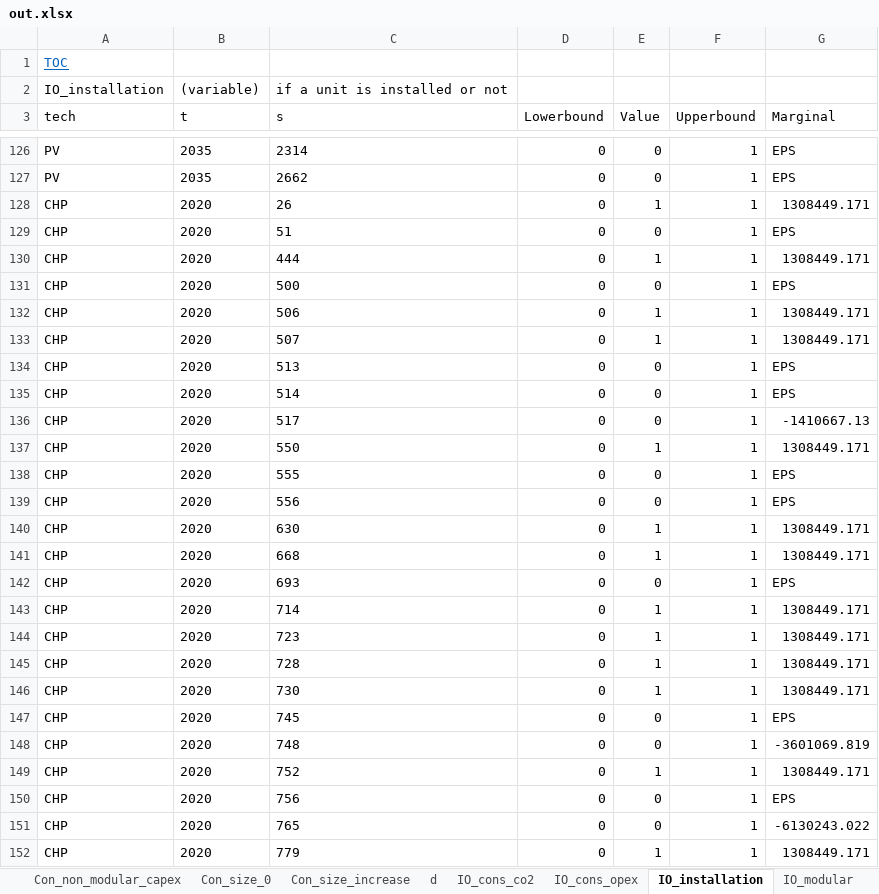
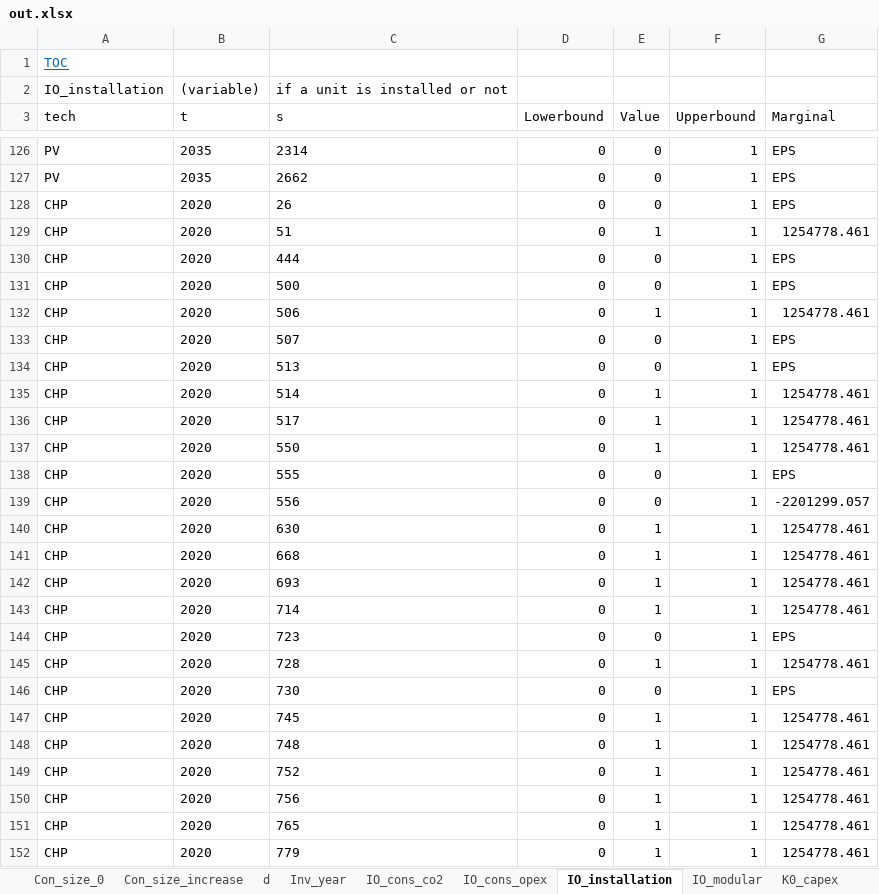
Before and after one commit to ImperialAlexA/New-Sainsburys-Git, an Excel workbook: out.xlsx, sheet IO_installation, drawn as a sheet; only a part is shown, gaps mark what is left out; values as stored, in another font and other column widths than the file's, no borders; the diff covers the shown part only; the diff names each change by its address in the sheet, - before the commit and + after, or states it on an @@ line.

```diff
--- a/out.xlsx (sheet IO_installation)
+++ b/out.xlsx (sheet IO_installation)
+sheet tab: Inv_year
-E128 (Value): 1
+E128 (Value): 0
-G128 (Marginal): 1308449.171
+G128 (Marginal): EPS
-E129 (Value): 0
+E129 (Value): 1
-G129 (Marginal): EPS
+G129 (Marginal): 1254778.461
-E130 (Value): 1
+E130 (Value): 0
-G130 (Marginal): 1308449.171
+G130 (Marginal): EPS
-G132 (Marginal): 1308449.171
+G132 (Marginal): 1254778.461
-E133 (Value): 1
+E133 (Value): 0
-G133 (Marginal): 1308449.171
+G133 (Marginal): EPS
-E135:E136 (Value): 0
+E135:E136 (Value): 1
-G135 (Marginal): EPS
+G135 (Marginal): 1254778.461
-G136 (Marginal): -1410667.13
+G136 (Marginal): 1254778.461
-G137 (Marginal): 1308449.171
+G137 (Marginal): 1254778.461
-G139 (Marginal): EPS
+G139 (Marginal): -2201299.057
-G140:G141 (Marginal): 1308449.171
+G140:G141 (Marginal): 1254778.461
-E142 (Value): 0
+E142 (Value): 1
-G142 (Marginal): EPS
+G142 (Marginal): 1254778.461
-G143 (Marginal): 1308449.171
+G143 (Marginal): 1254778.461
-E144 (Value): 1
+E144 (Value): 0
-G144 (Marginal): 1308449.171
+G144 (Marginal): EPS
-G145 (Marginal): 1308449.171
+G145 (Marginal): 1254778.461
-E146 (Value): 1
+E146 (Value): 0
-G146 (Marginal): 1308449.171
+G146 (Marginal): EPS
-E147:E148 (Value): 0
+E147:E148 (Value): 1
-G147 (Marginal): EPS
+G147 (Marginal): 1254778.461
-G148 (Marginal): -3601069.819
+G148 (Marginal): 1254778.461
-G149 (Marginal): 1308449.171
+G149 (Marginal): 1254778.461
-E150:E151 (Value): 0
+E150:E151 (Value): 1
-G150 (Marginal): EPS
+G150 (Marginal): 1254778.461
-G151 (Marginal): -6130243.022
+G151 (Marginal): 1254778.461
-G152 (Marginal): 1308449.171
+G152 (Marginal): 1254778.461
```
Also changed, not shown: 144 edited cells elsewhere in this sheet, sheet Cal_opexSavings4, sheet Cal_opexSavings3, sheet Cal_co2Savings3, sheet Cal_co2Savings4, sheet K_co2, sheet K_opex, 24 more sheets, other sheet tabs, 14 other files.
